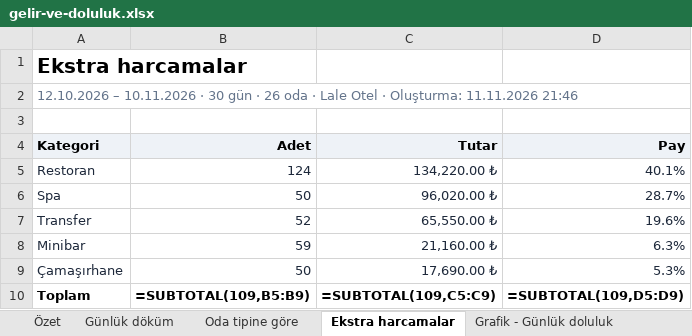
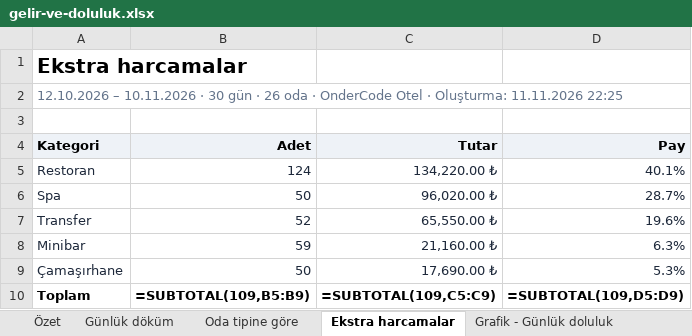
Before and after one commit to OnderCode/OnderCode.Suite, an Excel workbook: docs/otel/ornek-raporlar/gelir-ve-doluluk.xlsx, sheet Ekstra harcamalar, drawn as a sheet; values as stored, in another font and other column widths than the file's, no borders; formulas without a stored value are shown as written; the diff names each change by its address in the sheet, - before the commit and + after, or states it on an @@ line.

```diff
--- a/docs/otel/ornek-raporlar/gelir-ve-doluluk.xlsx (sheet Ekstra harcamalar)
+++ b/docs/otel/ornek-raporlar/gelir-ve-doluluk.xlsx (sheet Ekstra harcamalar)
-A2 (Kategori): …oda · Lale Otel · Oluşturma: 11.11.2026 21:46
+A2 (Kategori): …oda · OnderCode Otel · Oluşturma: 11.11.2026 22:25
```
Also changed, not shown: sheet Özet, sheet Oda tipine göre, sheet Grafik - Günlük oda geliri, sheet Grafik - Günlük doluluk, sheet Günlük döküm, docs/otel/ornek-raporlar/doluluk-tahmini.xlsx, docs/otel/ornek-raporlar/misafir-degeri-abc.xlsx, 26 other files.
